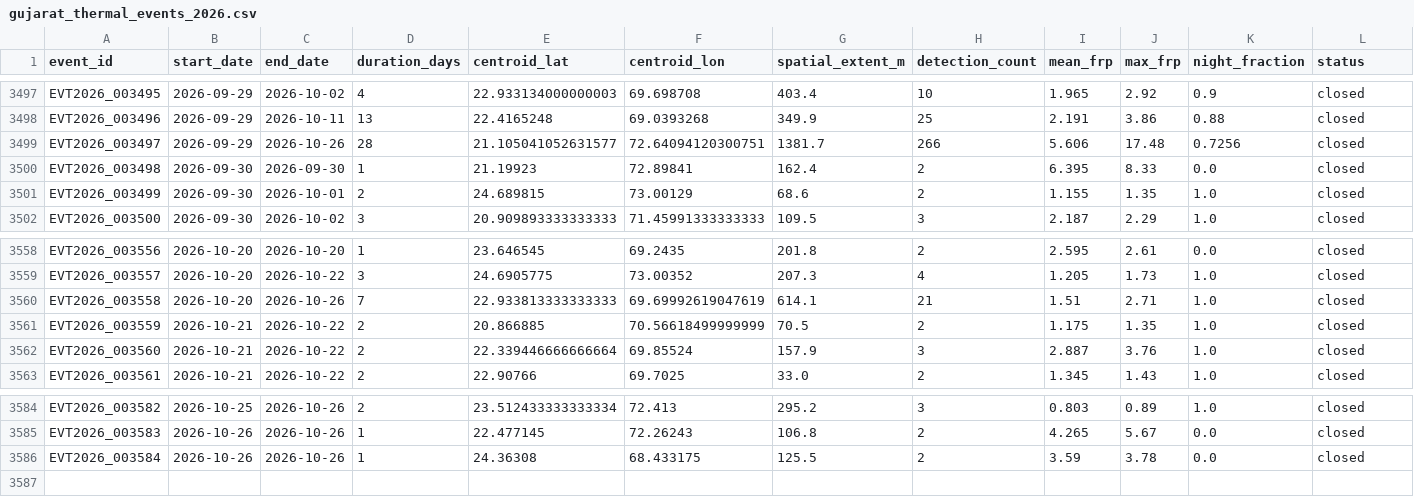
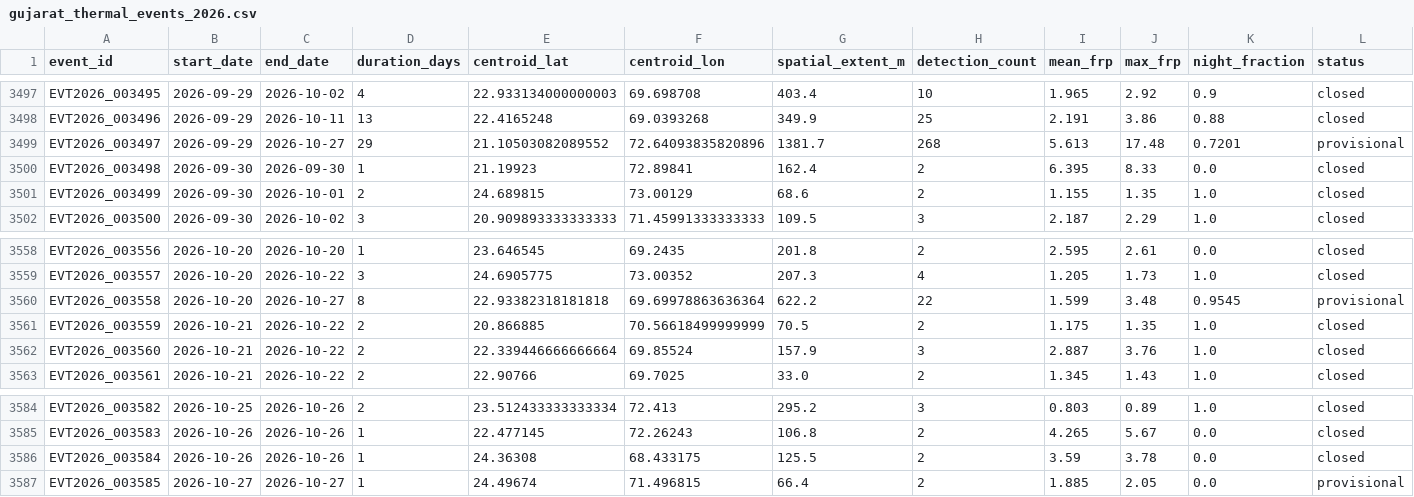
Before and after one commit to suvarchaw/Thermoscope, a CSV file: data/processed/gujarat_thermal_events_2026.csv, drawn as a sheet; only a part is shown, gaps mark what is left out.

```diff
--- a/data/processed/gujarat_thermal_events_2026.csv
+++ b/data/processed/gujarat_thermal_events_2026.csv
@@ -3498,3 +3498,3 @@ EVT2026_003495,2026-09-29,2026-10-02,4,22.933134000000003,69.698708,403.4,10,1.9
 EVT2026_003496,2026-09-29,2026-10-11,13,22.4165248,69.0393268,349.9,25,2.191,3.86,0.88,closed
-EVT2026_003497,2026-09-29,2026-10-26,28,21.105041052631577,72.64094120300751,1381.7,266,5.606,17.48,0.7256,closed
+EVT2026_003497,2026-09-29,2026-10-27,29,21.10503082089552,72.64093835820896,1381.7,268,5.613,17.48,0.7201,provisional
 EVT2026_003498,2026-09-30,2026-09-30,1,21.19923,72.89841,162.4,2,6.395,8.33,0.0,closed
@@ -3559,3 +3559,3 @@ EVT2026_003556,2026-10-20,2026-10-20,1,23.646545,69.2435,201.8,2,2.595,2.61,0.0,
 EVT2026_003557,2026-10-20,2026-10-22,3,24.6905775,73.00352,207.3,4,1.205,1.73,1.0,closed
-EVT2026_003558,2026-10-20,2026-10-26,7,22.933813333333333,69.69992619047619,614.1,21,1.51,2.71,1.0,closed
+EVT2026_003558,2026-10-20,2026-10-27,8,22.93382318181818,69.69978863636364,622.2,22,1.599,3.48,0.9545,provisional
 EVT2026_003559,2026-10-21,2026-10-22,2,20.866885,70.56618499999999,70.5,2,1.175,1.35,1.0,closed
@@ -3586 +3586,2 @@ EVT2026_003583,2026-10-26,2026-10-26,1,22.477145,72.26243,106.8,2,4.265,5.67,0.0
 EVT2026_003584,2026-10-26,2026-10-26,1,24.36308,68.433175,125.5,2,3.59,3.78,0.0,closed
+EVT2026_003585,2026-10-27,2026-10-27,1,24.49674,71.496815,66.4,2,1.885,2.05,0.0,provisional
```
Also changed, not shown: data/processed/gujarat_event_evidence_2026.csv, 3 other files.
